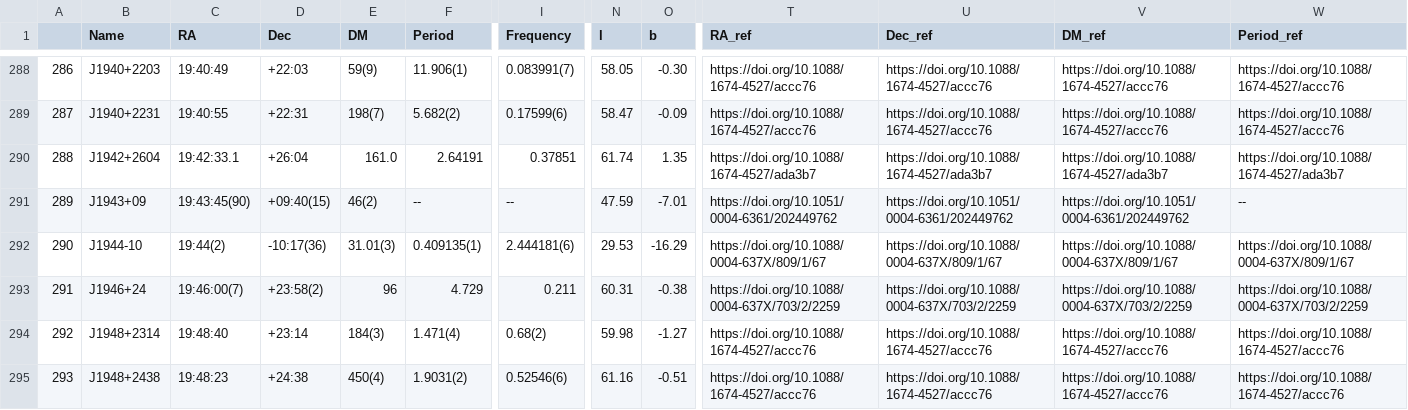
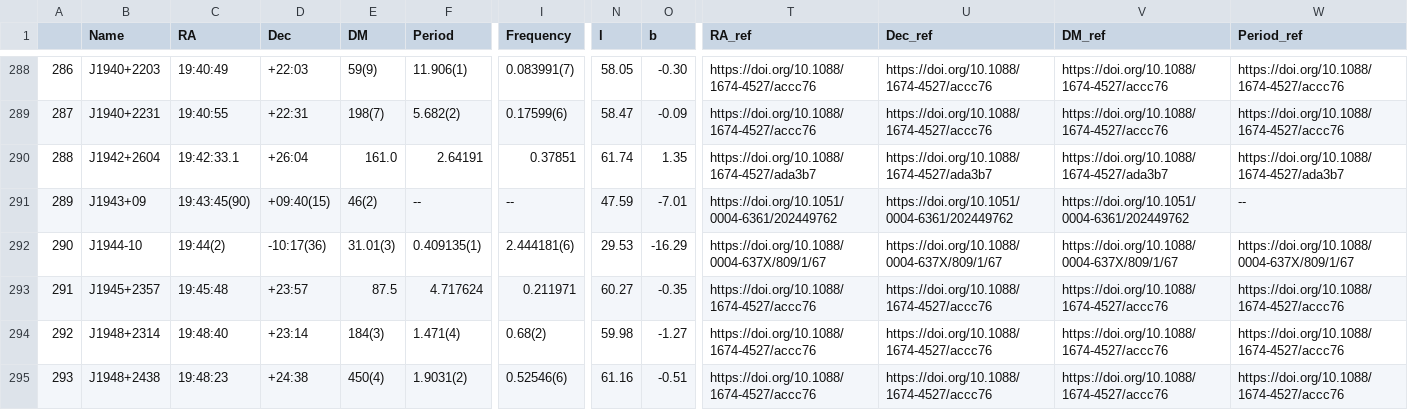
Before and after one commit to rratalog/rratalog, a CSV file: rratalog.csv, drawn as a sheet; only a part is shown, gaps mark what is left out; the diff covers the shown part only; the diff names each change by its address in the sheet, - before the commit and + after, or states it on an @@ line.

```diff
--- a/rratalog.csv
+++ b/rratalog.csv
-B293 (Name): J1946+24
+B293 (Name): J1945+2357
-C293 (RA): 19:46:00(7)
+C293 (RA): 19:45:48
-D293 (Dec): +23:58(2)
+D293 (Dec): +23:57
-E293 (DM): 96
+E293 (DM): 87.5
-F293 (Period): 4.729
+F293 (Period): 4.717624
-I293 (Frequency): 0.211
+I293 (Frequency): 0.211971
-N293 (l): 60.31
+N293 (l): 60.27
-O293 (b): -0.38
+O293 (b): -0.35
-T293 (RA_ref): https://doi.org/10.1088/0004-637X/703/2/2259
+T293 (RA_ref): https://doi.org/10.1088/1674-4527/accc76
-U293 (Dec_ref): https://doi.org/10.1088/0004-637X/703/2/2259
+U293 (Dec_ref): https://doi.org/10.1088/1674-4527/accc76
-V293 (DM_ref): https://doi.org/10.1088/0004-637X/703/2/2259
+V293 (DM_ref): https://doi.org/10.1088/1674-4527/accc76
-W293 (Period_ref): https://doi.org/10.1088/0004-637X/703/2/2259
+W293 (Period_ref): https://doi.org/10.1088/1674-4527/accc76
```
Also changed, not shown: 3 edited cells elsewhere in this file, rratalog2.csv, 2 other files.
